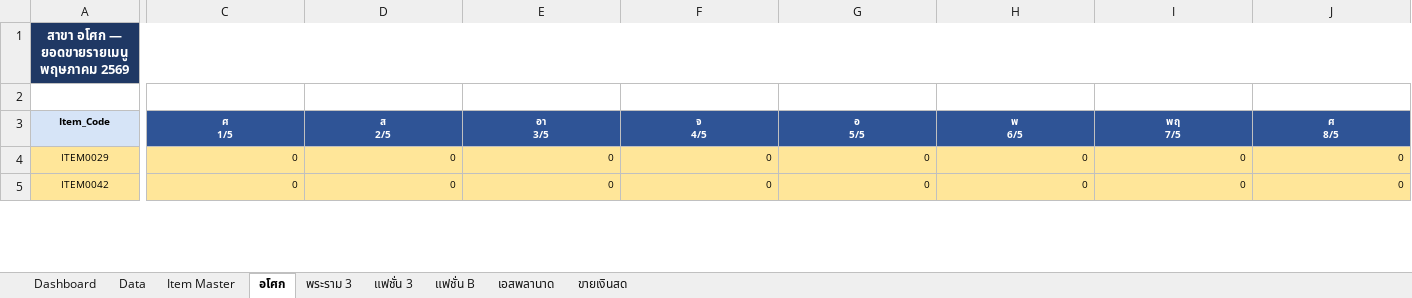
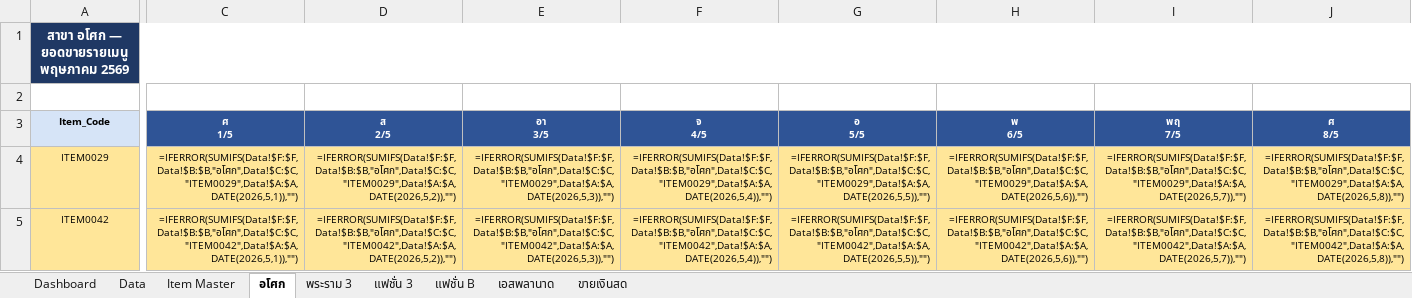
Before and after one commit to kerdsin/foodmarket-dashboard-v2, an Excel workbook: FoodMarket_may_v2_1.xlsx, sheet อโศก, drawn as a sheet; only a part is shown, gaps mark what is left out; values as stored, in another font and other column widths than the file's, no borders; formulas without a stored value are shown as written; the diff covers the shown part only; the diff names each change by its address in the sheet, - before the commit and + after, or states it on an @@ line.

```diff
--- a/FoodMarket_may_v2_1.xlsx (sheet อโศก)
+++ b/FoodMarket_may_v2_1.xlsx (sheet อโศก)
-C4 (ศ 1/5): 0
+C4 (ศ 1/5): =IFERROR(SUMIFS(Data!$F:$F,Data!$B:$B,"อโศก",Data!$C:$C,"ITEM0029",Data!$A:$A,DATE(2026,5,1)),"")
-D4 (ส 2/5): 0
+D4 (ส 2/5): =IFERROR(SUMIFS(Data!$F:$F,Data!$B:$B,"อโศก",Data!$C:$C,"ITEM0029",Data!$A:$A,DATE(2026,5,2)),"")
-E4 (อา 3/5): 0
+E4 (อา 3/5): =IFERROR(SUMIFS(Data!$F:$F,Data!$B:$B,"อโศก",Data!$C:$C,"ITEM0029",Data!$A:$A,DATE(2026,5,3)),"")
-F4 (จ 4/5): 0
+F4 (จ 4/5): =IFERROR(SUMIFS(Data!$F:$F,Data!$B:$B,"อโศก",Data!$C:$C,"ITEM0029",Data!$A:$A,DATE(2026,5,4)),"")
-G4 (อ 5/5): 0
+G4 (อ 5/5): =IFERROR(SUMIFS(Data!$F:$F,Data!$B:$B,"อโศก",Data!$C:$C,"ITEM0029",Data!$A:$A,DATE(2026,5,5)),"")
-H4 (พ 6/5): 0
+H4 (พ 6/5): =IFERROR(SUMIFS(Data!$F:$F,Data!$B:$B,"อโศก",Data!$C:$C,"ITEM0029",Data!$A:$A,DATE(2026,5,6)),"")
-I4 (พฤ 7/5): 0
+I4 (พฤ 7/5): =IFERROR(SUMIFS(Data!$F:$F,Data!$B:$B,"อโศก",Data!$C:$C,"ITEM0029",Data!$A:$A,DATE(2026,5,7)),"")
-J4 (ศ 8/5): 0
+J4 (ศ 8/5): =IFERROR(SUMIFS(Data!$F:$F,Data!$B:$B,"อโศก",Data!$C:$C,"ITEM0029",Data!$A:$A,DATE(2026,5,8)),"")
-C5 (ศ 1/5): 0
+C5 (ศ 1/5): =IFERROR(SUMIFS(Data!$F:$F,Data!$B:$B,"อโศก",Data!$C:$C,"ITEM0042",Data!$A:$A,DATE(2026,5,1)),"")
-D5 (ส 2/5): 0
+D5 (ส 2/5): =IFERROR(SUMIFS(Data!$F:$F,Data!$B:$B,"อโศก",Data!$C:$C,"ITEM0042",Data!$A:$A,DATE(2026,5,2)),"")
-E5 (อา 3/5): 0
+E5 (อา 3/5): =IFERROR(SUMIFS(Data!$F:$F,Data!$B:$B,"อโศก",Data!$C:$C,"ITEM0042",Data!$A:$A,DATE(2026,5,3)),"")
-F5 (จ 4/5): 0
+F5 (จ 4/5): =IFERROR(SUMIFS(Data!$F:$F,Data!$B:$B,"อโศก",Data!$C:$C,"ITEM0042",Data!$A:$A,DATE(2026,5,4)),"")
-G5 (อ 5/5): 0
+G5 (อ 5/5): =IFERROR(SUMIFS(Data!$F:$F,Data!$B:$B,"อโศก",Data!$C:$C,"ITEM0042",Data!$A:$A,DATE(2026,5,5)),"")
-H5 (พ 6/5): 0
+H5 (พ 6/5): =IFERROR(SUMIFS(Data!$F:$F,Data!$B:$B,"อโศก",Data!$C:$C,"ITEM0042",Data!$A:$A,DATE(2026,5,6)),"")
-I5 (พฤ 7/5): 0
+I5 (พฤ 7/5): =IFERROR(SUMIFS(Data!$F:$F,Data!$B:$B,"อโศก",Data!$C:$C,"ITEM0042",Data!$A:$A,DATE(2026,5,7)),"")
-J5 (ศ 8/5): 0
+J5 (ศ 8/5): =IFERROR(SUMIFS(Data!$F:$F,Data!$B:$B,"อโศก",Data!$C:$C,"ITEM0042",Data!$A:$A,DATE(2026,5,8)),"")
```
Also changed, not shown: 2 added rows, 2 removed rows and 494 edited cells elsewhere in this sheet, sheet แฟชั่น 3, sheet Dashboard, sheet พระราม 3, sheet แฟชั่น B, sheet เอสพลานาด, 1 other file.
